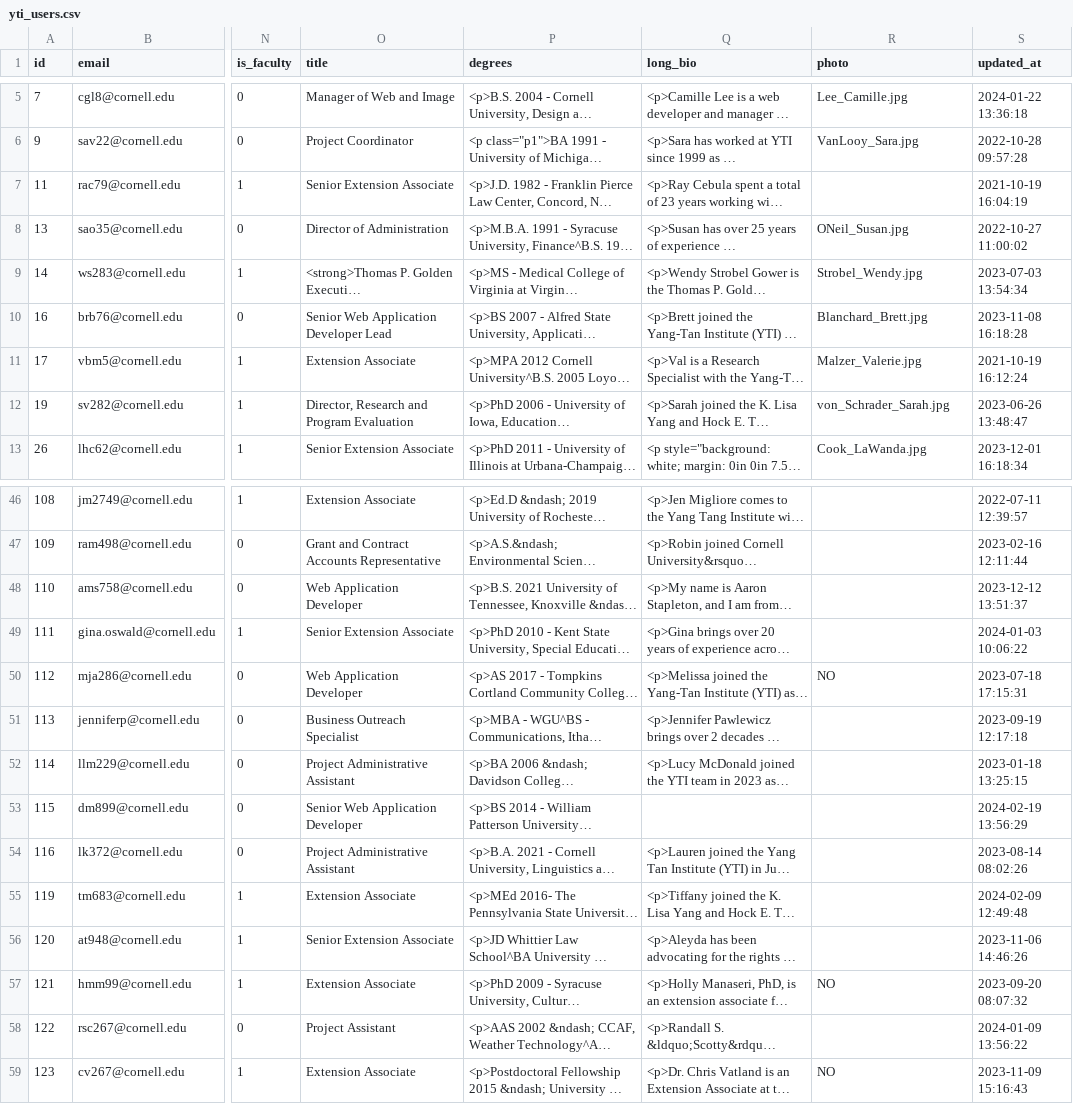
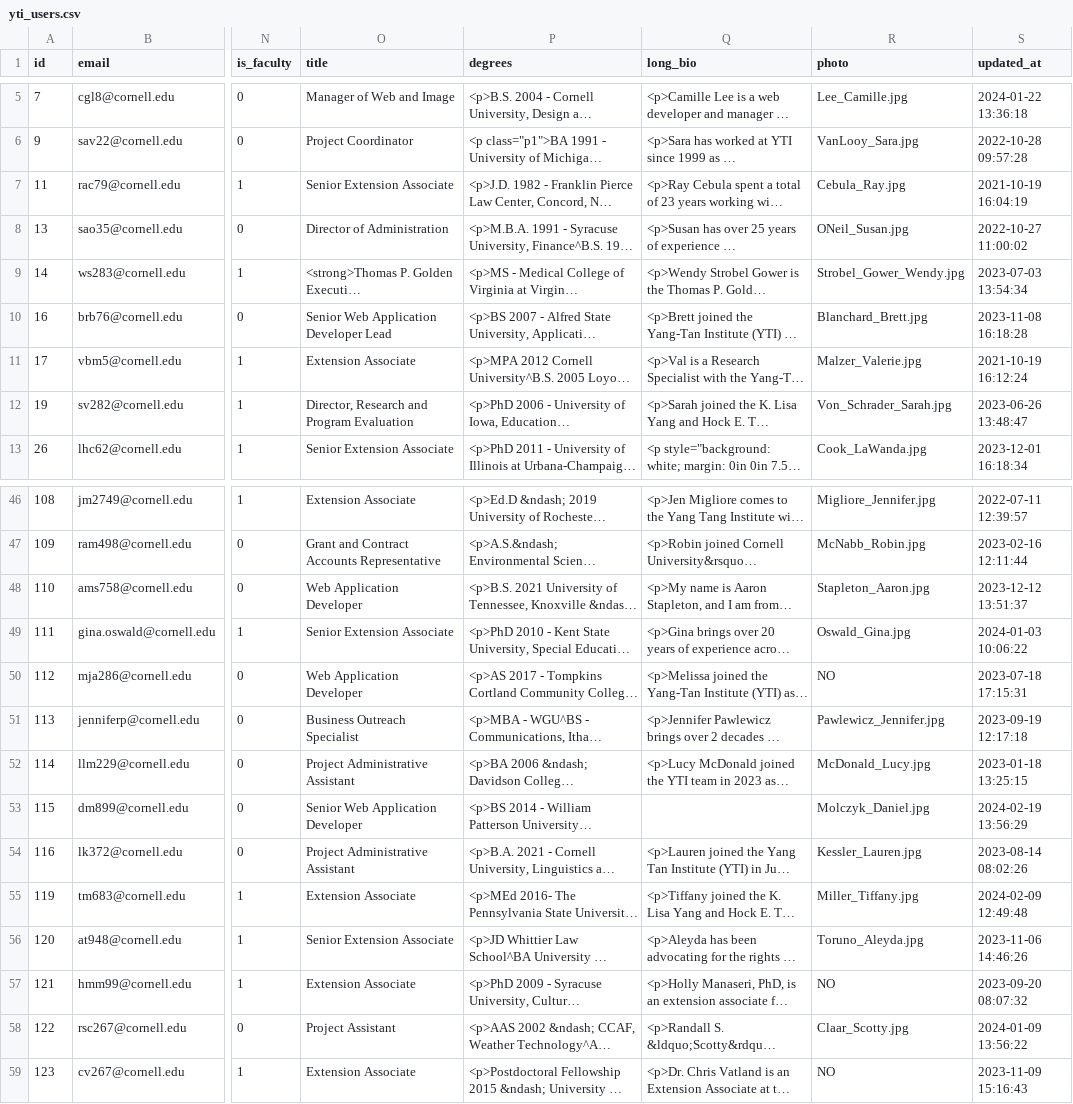
Before and after one commit to ilrWebServices/project_migration_data, a CSV file: yti_users.csv, drawn as a sheet; only a part is shown, gaps mark what is left out; long unchanged cells end in …; the diff covers the shown part only; the diff names each change by its address in the sheet, - before the commit and + after, or states it on an @@ line.

Commit message:
Update YTI users with accidentally removed photos

```diff
--- a/yti_users.csv
+++ b/yti_users.csv
-R7 (photo): (empty)
+R7 (photo): Cebula_Ray.jpg
-R9 (photo): Strobel_Wendy.jpg
+R9 (photo): Strobel_Gower_Wendy.jpg
-R12 (photo): von_Schrader_Sarah.jpg
+R12 (photo): Von_Schrader_Sarah.jpg
-R46 (photo): (empty)
+R46 (photo): Migliore_Jennifer.jpg
-R47 (photo): (empty)
+R47 (photo): McNabb_Robin.jpg
-R48 (photo): (empty)
+R48 (photo): Stapleton_Aaron.jpg
-R49 (photo): (empty)
+R49 (photo): Oswald_Gina.jpg
-R51 (photo): (empty)
+R51 (photo): Pawlewicz_Jennifer.jpg
-R52 (photo): (empty)
+R52 (photo): McDonald_Lucy.jpg
-R53 (photo): (empty)
+R53 (photo): Molczyk_Daniel.jpg
-R54 (photo): (empty)
+R54 (photo): Kessler_Lauren.jpg
-R55 (photo): (empty)
+R55 (photo): Miller_Tiffany.jpg
-R56 (photo): (empty)
+R56 (photo): Toruno_Aleyda.jpg
-R58 (photo): (empty)
+R58 (photo): Claar_Scotty.jpg
```
Also changed, not shown: 27 edited cells elsewhere in this file.
